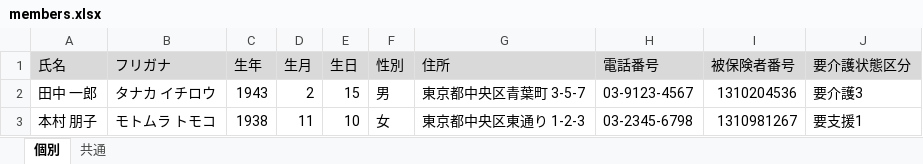
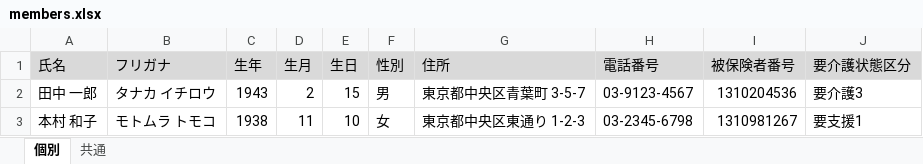
Before and after one commit to masalog/CareDoc, an Excel workbook: members.xlsx, sheet 個別, drawn as a sheet; values as stored, in another font and other column widths than the file's, no borders; the diff names each change by its address in the sheet, - before the commit and + after, or states it on an @@ line.

```diff
--- a/members.xlsx (sheet 個別)
+++ b/members.xlsx (sheet 個別)
-A3 (氏名): 本村 朋子
+A3 (氏名): 本村 和子
```
Also changed, not shown: sheet 共通.
